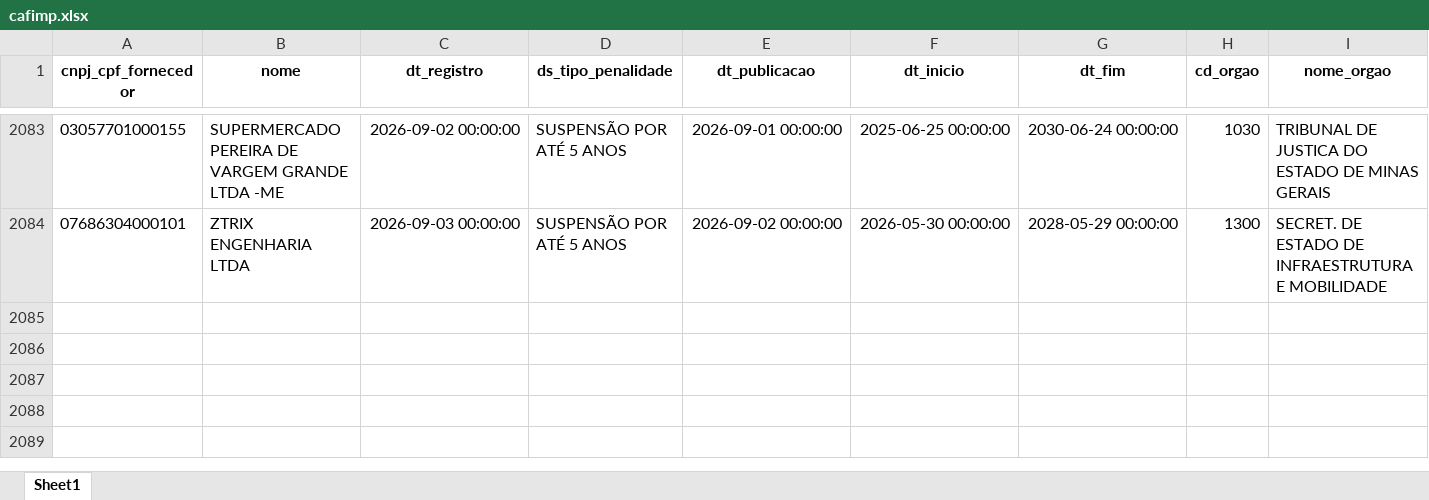
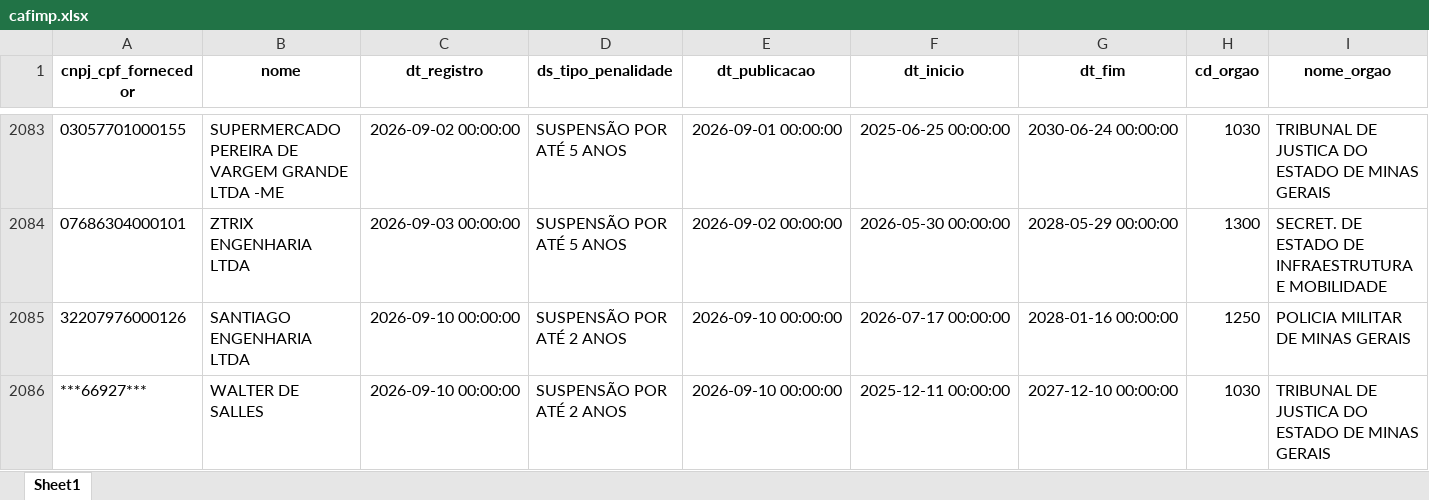
Before and after one commit to transparencia-mg/portal_cafimp, an Excel workbook: upload/cafimp.xlsx, sheet Sheet1, drawn as a sheet; only a part is shown, gaps mark what is left out; values as stored, in another font and other column widths than the file's, no borders; rows hold the shown columns only; the diff covers the shown part only; the diff names each change by its address in the sheet, - before the commit and + after, or states it on an @@ line.

Commit message:
Atualização diária portal_cafimp

```diff
--- a/upload/cafimp.xlsx (sheet Sheet1)
+++ b/upload/cafimp.xlsx (sheet Sheet1)
+row 2085: 32207976000126 | SANTIAGO ENGENHARIA LTDA | 2026-09-10 00:00:00 | SUSPENSÃO POR ATÉ 2 ANOS | 2026-09-10 00:00:00 | 2026-07-17 00:00:00 | 2028-01-16 00:00:00 | 1250 | POLICIA MILITAR DE MINAS GERAIS
+row 2086: ***66927*** | WALTER DE SALLES | 2026-09-10 00:00:00 | SUSPENSÃO POR ATÉ 2 ANOS | 2026-09-10 00:00:00 | 2025-12-11 00:00:00 | 2027-12-10 00:00:00 | 1030 | TRIBUNAL DE JUSTICA DO ESTADO DE MINAS GERAIS
```
Also changed, not shown: 1 added row elsewhere in this sheet, 1 other file.
